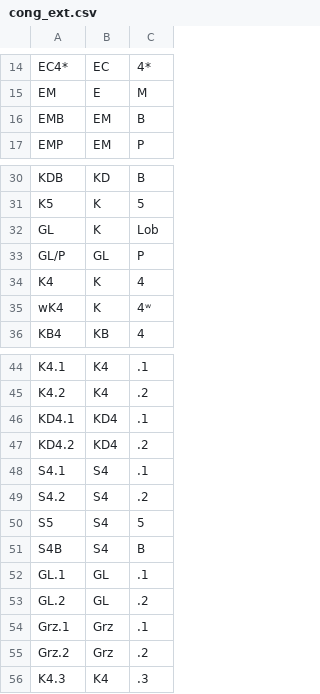
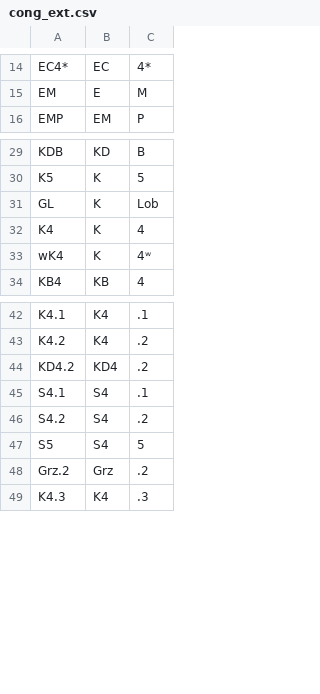
Before and after one commit to Lev135/modal-logic-ontology, a CSV file: src/facts/cong_ext.csv, drawn as a sheet; only a part is shown, gaps mark what is left out; the diff names each change by its address in the sheet, - before the commit and + after, or states it on an @@ line.

```diff
--- a/src/facts/cong_ext.csv
+++ b/src/facts/cong_ext.csv
-row 16: EMB | EM | B
-row 33: GL/P | GL | P
-row 46: KD4.1 | KD4 | .1
-row 51: S4B | S4 | B
-row 52: GL.1 | GL | .1
-row 53: GL.2 | GL | .2
-row 54: Grz.1 | Grz | .1
```
Also changed, not shown: src/facts/axiom_formula.csv, src/facts/proves.csv, 3 other files.
